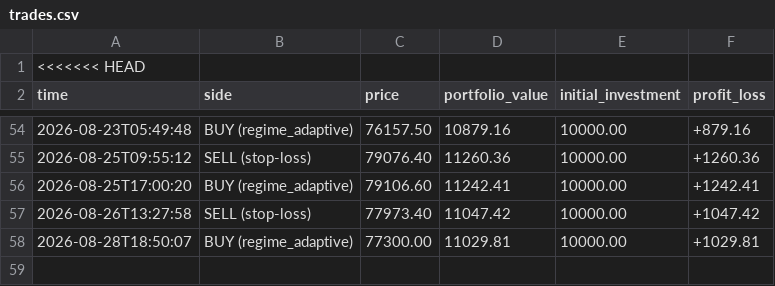
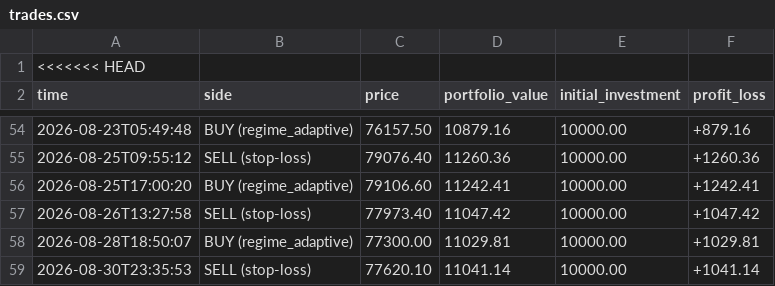
Before and after one commit to tahseenbus/trading-bot, a CSV file: trades.csv, drawn as a sheet; only a part is shown, gaps mark what is left out; the diff names each change by its address in the sheet, - before the commit and + after, or states it on an @@ line.

```diff
--- a/trades.csv
+++ b/trades.csv
+row 59: 2026-08-30T23:35:53 | SELL (stop-loss) | 77620.10 | 11041.14 | 10000.00 | +1041.14
```
Also changed, not shown: champion_trades.csv, 2 other files.
